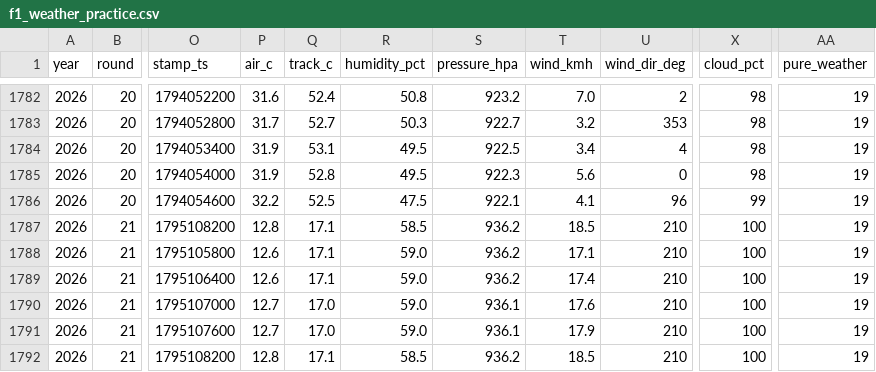
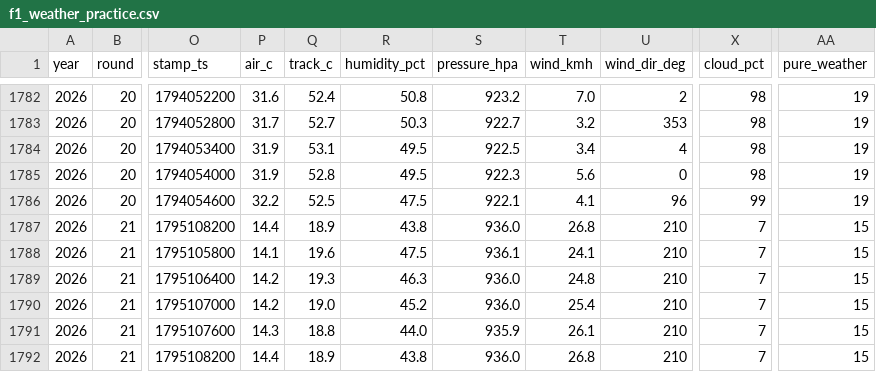
Before and after one commit to hammerwork/F1TrueConditions, a CSV file: data/f1_weather_practice.csv, drawn as a sheet; only a part is shown, gaps mark what is left out; the diff covers the shown part only; the diff names each change by its address in the sheet, - before the commit and + after, or states it on an @@ line.

```diff
--- a/data/f1_weather_practice.csv
+++ b/data/f1_weather_practice.csv
-P1787 (air_c): 12.8
+P1787 (air_c): 14.4
-Q1787 (track_c): 17.1
+Q1787 (track_c): 18.9
-R1787 (humidity_pct): 58.5
+R1787 (humidity_pct): 43.8
-S1787 (pressure_hpa): 936.2
+S1787 (pressure_hpa): 936.0
-T1787 (wind_kmh): 18.5
+T1787 (wind_kmh): 26.8
-X1787:X1792 (cloud_pct): 100
+X1787:X1792 (cloud_pct): 7
-AA1787:AA1792 (pure_weather): 19
+AA1787:AA1792 (pure_weather): 15
-P1788 (air_c): 12.6
+P1788 (air_c): 14.1
-Q1788 (track_c): 17.1
+Q1788 (track_c): 19.6
-R1788 (humidity_pct): 59.0
+R1788 (humidity_pct): 47.5
-S1788 (pressure_hpa): 936.2
+S1788 (pressure_hpa): 936.1
-T1788 (wind_kmh): 17.1
+T1788 (wind_kmh): 24.1
-P1789 (air_c): 12.6
+P1789 (air_c): 14.2
-Q1789 (track_c): 17.1
+Q1789 (track_c): 19.3
-R1789 (humidity_pct): 59.0
+R1789 (humidity_pct): 46.3
-S1789 (pressure_hpa): 936.2
+S1789 (pressure_hpa): 936.0
-T1789 (wind_kmh): 17.4
+T1789 (wind_kmh): 24.8
-P1790 (air_c): 12.7
+P1790 (air_c): 14.2
-Q1790 (track_c): 17.0
+Q1790 (track_c): 19.0
-R1790 (humidity_pct): 59.0
+R1790 (humidity_pct): 45.2
-S1790 (pressure_hpa): 936.1
+S1790 (pressure_hpa): 936.0
-T1790 (wind_kmh): 17.6
+T1790 (wind_kmh): 25.4
-P1791 (air_c): 12.7
+P1791 (air_c): 14.3
-Q1791 (track_c): 17.0
+Q1791 (track_c): 18.8
-R1791 (humidity_pct): 59.0
+R1791 (humidity_pct): 44.0
-S1791 (pressure_hpa): 936.1
+S1791 (pressure_hpa): 935.9
-T1791 (wind_kmh): 17.9
+T1791 (wind_kmh): 26.1
-P1792 (air_c): 12.8
+P1792 (air_c): 14.4
-Q1792 (track_c): 17.1
+Q1792 (track_c): 18.9
-R1792 (humidity_pct): 58.5
+R1792 (humidity_pct): 43.8
-S1792 (pressure_hpa): 936.2
+S1792 (pressure_hpa): 936.0
-T1792 (wind_kmh): 18.5
+T1792 (wind_kmh): 26.8
```
Also changed, not shown: 107 edited cells elsewhere in this file, data/f1_weather_db.csv, data/f1_weather_segments.csv.
